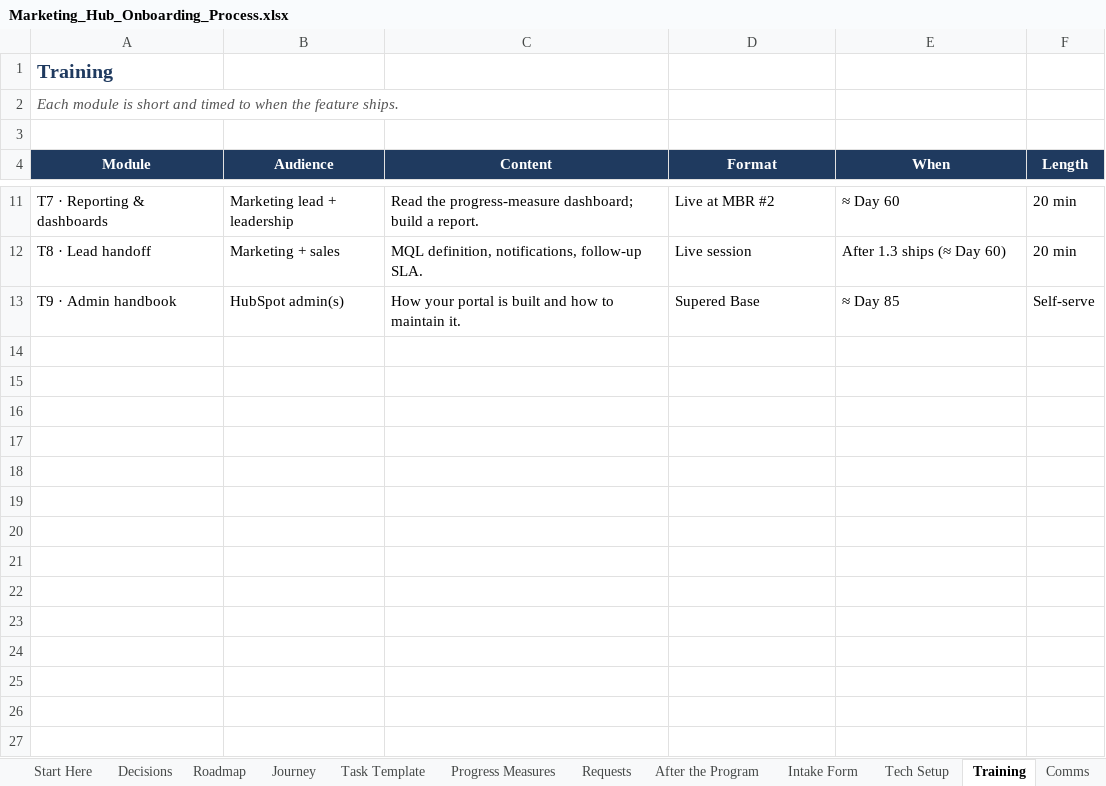
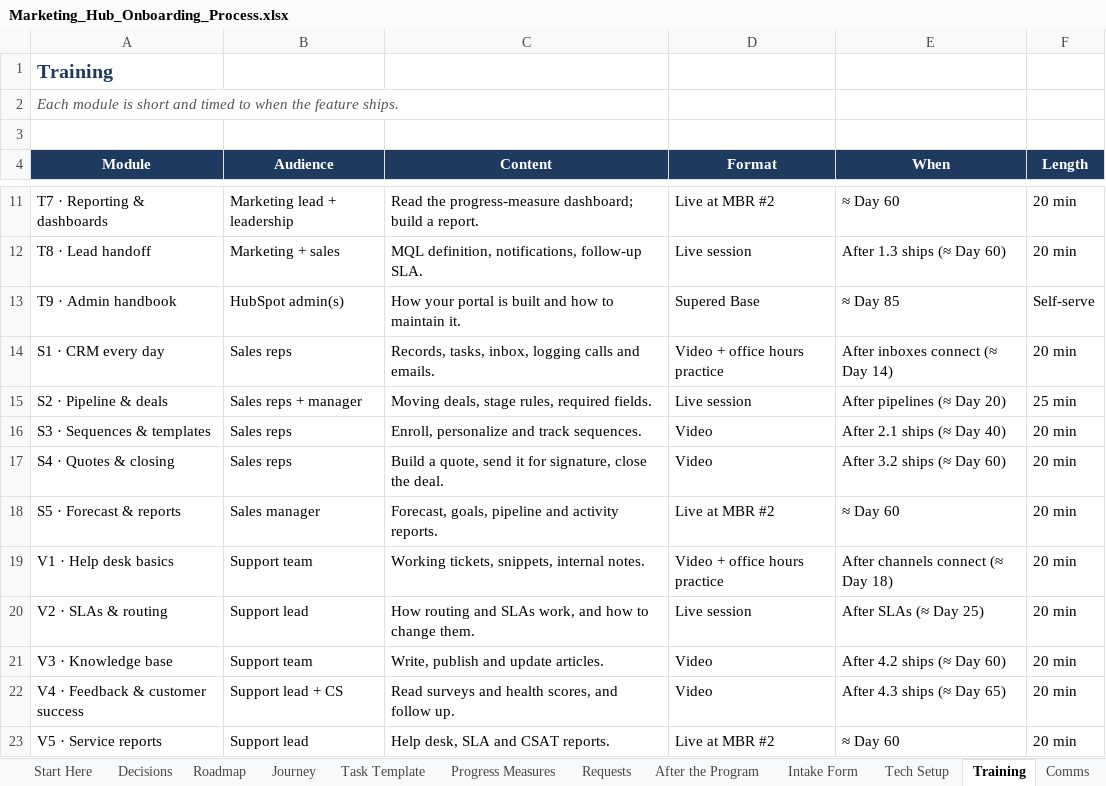
Before and after one commit to Dihaw12Rev/Mable-s-Test, an Excel workbook: marketing-hub-onboarding/Marketing_Hub_Onboarding_Process.xlsx, sheet Training, drawn as a sheet; only a part is shown, gaps mark what is left out; values as stored, in another font and other column widths than the file's, no borders; charts and pictures not drawn; the diff names each change by its address in the sheet, - before the commit and + after, or states it on an @@ line.

```diff
--- a/marketing-hub-onboarding/Marketing_Hub_Onboarding_Process.xlsx (sheet Training)
+++ b/marketing-hub-onboarding/Marketing_Hub_Onboarding_Process.xlsx (sheet Training)
+row 14: S1 · CRM every day | Sales reps | Records, tasks, inbox, logging calls and emails. | Video + office hours practice | After inboxes connect (≈ Day 14) | 20 min
+row 15: S2 · Pipeline & deals | Sales reps + manager | Moving deals, stage rules, required fields. | Live session | After pipelines (≈ Day 20) | 25 min
+row 16: S3 · Sequences & templates | Sales reps | Enroll, personalize and track sequences. | Video | After 2.1 ships (≈ Day 40) | 20 min
+row 17: S4 · Quotes & closing | Sales reps | Build a quote, send it for signature, close the deal. | Video | After 3.2 ships (≈ Day 60) | 20 min
+row 18: S5 · Forecast & reports | Sales manager | Forecast, goals, pipeline and activity reports. | Live at MBR #2 | ≈ Day 60 | 20 min
+row 19: V1 · Help desk basics | Support team | Working tickets, snippets, internal notes. | Video + office hours practice | After channels connect (≈ Day 18) | 20 min
+row 20: V2 · SLAs & routing | Support lead | How routing and SLAs work, and how to change them. | Live session | After SLAs (≈ Day 25) | 20 min
+row 21: V3 · Knowledge base | Support team | Write, publish and update articles. | Video | After 4.2 ships (≈ Day 60) | 20 min
+row 22: V4 · Feedback & customer success | Support lead + CS | Read surveys and health scores, and follow up. | Video | After 4.3 ships (≈ Day 65) | 20 min
+row 23: V5 · Service reports | Support lead | Help desk, SLA and CSAT reports. | Live at MBR #2 | ≈ Day 60 | 20 min
```
Also changed, not shown: sheet Task Template, sheet Tech Setup, sheet Progress Measures, sheet Intake Form, sheet HubSpot Work Setup, sheet Journey, 1 more sheet, formulas that keep their value, 15 other files.
